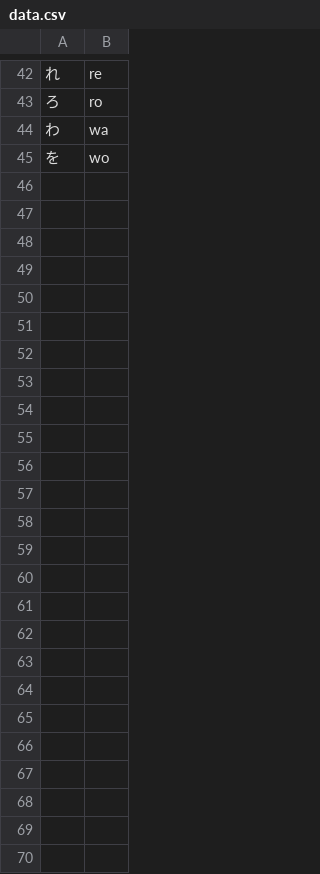
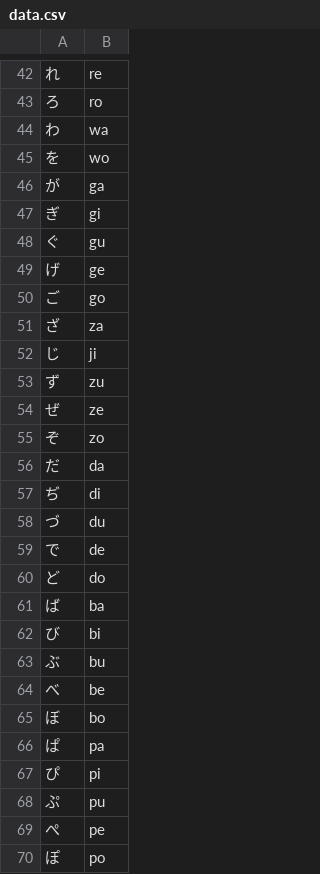
Before and after one commit to benmacmillan/KanaQuiz, a CSV file: data.csv, drawn as a sheet; only a part is shown, gaps mark what is left out.

```diff
--- a/data.csv
+++ b/data.csv
@@ -45 +45,26 @@
 を,wo
+が,ga
+ぎ,gi
+ぐ,gu
+げ,ge
+ご,go
+ざ,za
+じ,ji
+ず,zu
+ぜ,ze
+ぞ,zo
+だ,da
+ぢ,di
+づ,du
+で,de
+ど,do
+ば,ba
+び,bi
+ぶ,bu
+べ,be
+ぼ,bo
+ぱ,pa
+ぴ,pi
+ぷ,pu
+ぺ,pe
+ぽ,po
```
Also changed, not shown: 1 other file.
